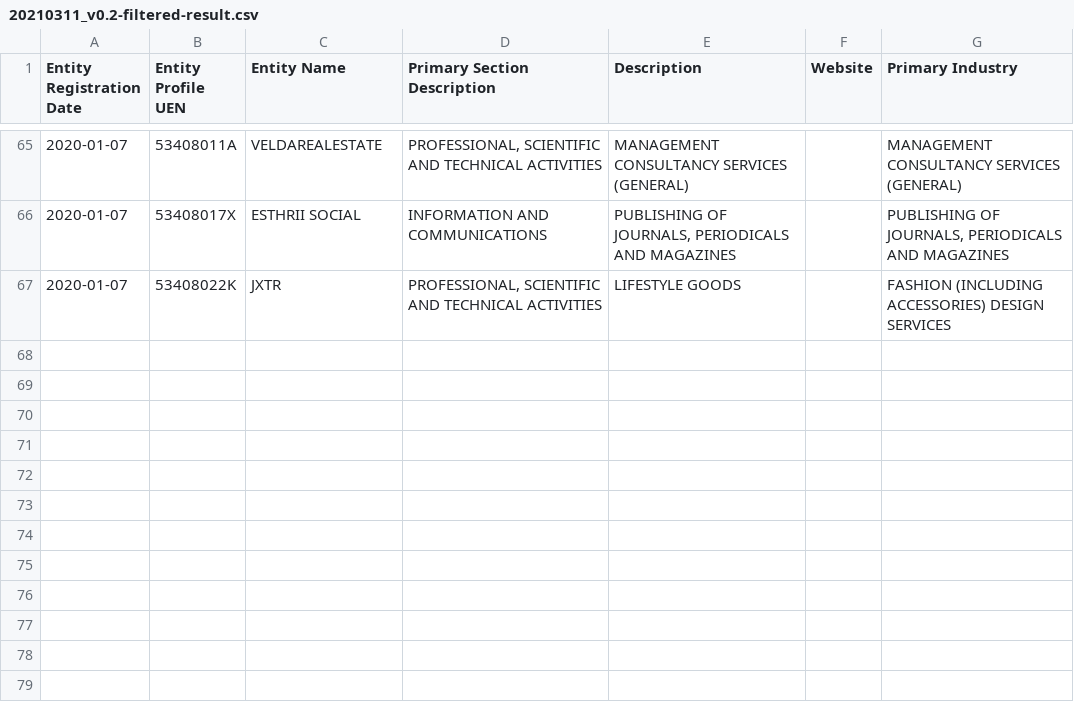
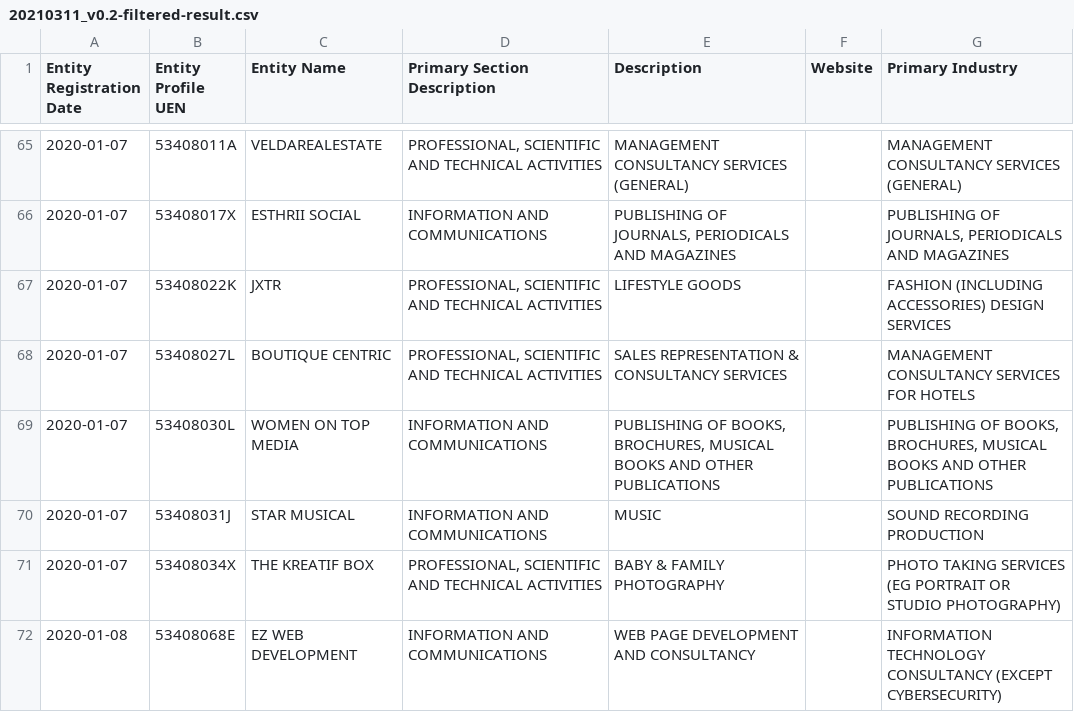
Before and after one commit to gjj/finder, a CSV file: 20210311_v0.2-filtered-result.csv, drawn as a sheet; only a part is shown, gaps mark what is left out.

```diff
--- a/20210311_v0.2-filtered-result.csv
+++ b/20210311_v0.2-filtered-result.csv
@@ -67 +67,6 @@ Entity Registration Date,Entity Profile UEN,Entity Name,Primary Section Descript
 "2020-01-07","53408022K","JXTR","PROFESSIONAL, SCIENTIFIC AND TECHNICAL ACTIVITIES","LIFESTYLE GOODS","","FASHION (INCLUDING ACCESSORIES) DESIGN SERVICES"
+"2020-01-07","53408027L","BOUTIQUE CENTRIC","PROFESSIONAL, SCIENTIFIC AND TECHNICAL ACTIVITIES","SALES REPRESENTATION & CONSULTANCY SERVICES","","MANAGEMENT CONSULTANCY SERVICES FOR HOTELS"
+"2020-01-07","53408030L","WOMEN ON TOP MEDIA","INFORMATION AND COMMUNICATIONS","PUBLISHING OF BOOKS, BROCHURES, MUSICAL BOOKS AND OTHER PUBLICATIONS","","PUBLISHING OF BOOKS, BROCHURES, MUSICAL BOOKS AND OTHER PUBLICATIONS"
+"2020-01-07","53408031J","STAR MUSICAL","INFORMATION AND COMMUNICATIONS","MUSIC","","SOUND RECORDING PRODUCTION"
+"2020-01-07","53408034X","THE KREATIF BOX","PROFESSIONAL, SCIENTIFIC AND TECHNICAL ACTIVITIES","BABY & FAMILY PHOTOGRAPHY","","PHOTO TAKING SERVICES (EG PORTRAIT OR STUDIO PHOTOGRAPHY)"
+"2020-01-08","53408068E","EZ WEB DEVELOPMENT","INFORMATION AND COMMUNICATIONS","WEB PAGE DEVELOPMENT AND CONSULTANCY","","INFORMATION TECHNOLOGY CONSULTANCY (EXCEPT CYBERSECURITY)"
```
Also changed, not shown: 20210311_v0.2-filtered-failed.csv, 1 other file.
